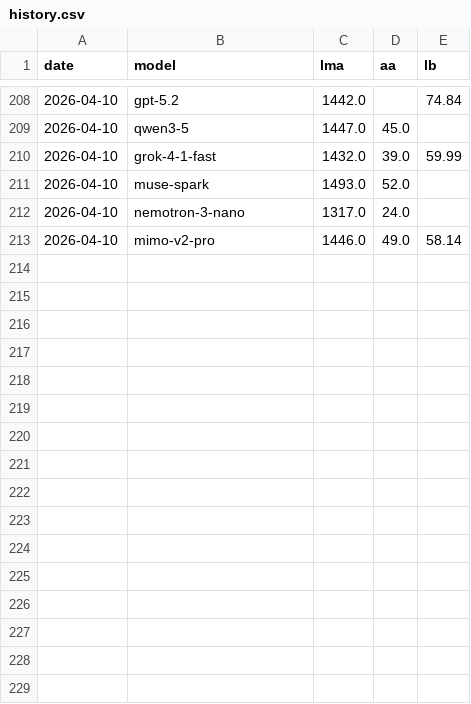
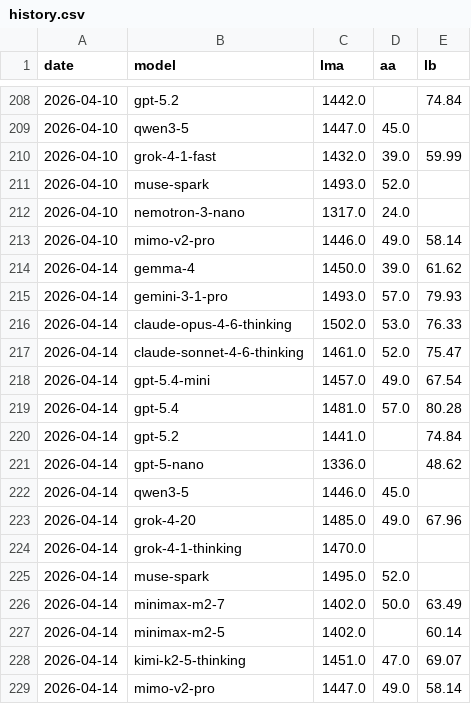
Before and after one commit to Franri3008/ai-model-leaderboard, a CSV file: data/history.csv, drawn as a sheet; only a part is shown, gaps mark what is left out; the diff names each change by its address in the sheet, - before the commit and + after, or states it on an @@ line.

```diff
--- a/data/history.csv
+++ b/data/history.csv
+row 214: 2026-04-14 | gemma-4 | 1450.0 | 39.0 | 61.62
+row 215: 2026-04-14 | gemini-3-1-pro | 1493.0 | 57.0 | 79.93
+row 216: 2026-04-14 | claude-opus-4-6-thinking | 1502.0 | 53.0 | 76.33
+row 217: 2026-04-14 | claude-sonnet-4-6-thinking | 1461.0 | 52.0 | 75.47
+row 218: 2026-04-14 | gpt-5.4-mini | 1457.0 | 49.0 | 67.54
+row 219: 2026-04-14 | gpt-5.4 | 1481.0 | 57.0 | 80.28
+row 220: 2026-04-14 | gpt-5.2 | 1441.0 |  | 74.84
+row 221: 2026-04-14 | gpt-5-nano | 1336.0 |  | 48.62
+row 222: 2026-04-14 | qwen3-5 | 1446.0 | 45.0
+row 223: 2026-04-14 | grok-4-20 | 1485.0 | 49.0 | 67.96
+row 224: 2026-04-14 | grok-4-1-thinking | 1470.0
+row 225: 2026-04-14 | muse-spark | 1495.0 | 52.0
+row 226: 2026-04-14 | minimax-m2-7 | 1402.0 | 50.0 | 63.49
+row 227: 2026-04-14 | minimax-m2-5 | 1402.0 |  | 60.14
+row 228: 2026-04-14 | kimi-k2-5-thinking | 1451.0 | 47.0 | 69.07
+row 229: 2026-04-14 | mimo-v2-pro | 1447.0 | 49.0 | 58.14
```
Also changed, not shown: data/processed.csv, 2 other files.
